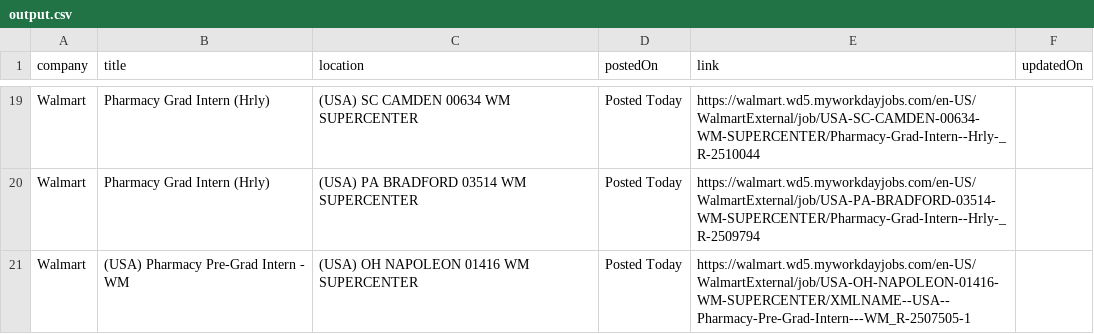
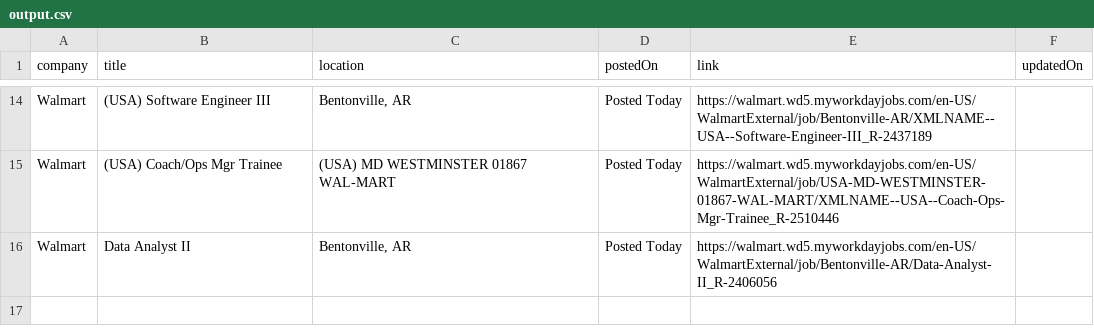
Before and after one commit to rushiranpise/JobScrapper, a CSV file: output.csv, drawn as a sheet; only a part is shown, gaps mark what is left out; addresses are those after the commit; the diff covers the shown part only; the diff names each change by its address in the sheet, - before the commit and + after, or states it on an @@ line.

```diff
--- a/output.csv
+++ b/output.csv
-B14 (title): Pharmacy Grad Intern (Hrly)
+B14 (title): (USA) Software Engineer III
-C14 (location): (USA) SC CAMDEN 00634 WM SUPERCENTER
+C14 (location): Bentonville, AR
-E14 (link): https://walmart.wd5.myworkdayjobs.com/en-US/WalmartExternal/job/USA-SC-CAMDEN-00634-WM-SUPERCENTER/Pharmacy-Grad-Intern--Hrly-_R-2510044
+E14 (link): https://walmart.wd5.myworkdayjobs.com/en-US/WalmartExternal/job/Bentonville-AR/XMLNAME--USA--Software-Engineer-III_R-2437189
-B15 (title): Pharmacy Grad Intern (Hrly)
+B15 (title): (USA) Coach/Ops Mgr Trainee
-C15 (location): (USA) PA BRADFORD 03514 WM SUPERCENTER
+C15 (location): (USA) MD WESTMINSTER 01867 WAL-MART
-E15 (link): https://walmart.wd5.myworkdayjobs.com/en-US/WalmartExternal/job/USA-PA-BRADFORD-03514-WM-SUPERCENTER/Pharmacy-Grad-Intern--Hrly-_R-2509794
+E15 (link): https://walmart.wd5.myworkdayjobs.com/en-US/WalmartExternal/job/USA-MD-WESTMINSTER-01867-WAL-MART/XMLNAME--USA--Coach-Ops-Mgr-Trainee_R-2510446
-B16 (title): (USA) Pharmacy Pre-Grad Intern - WM
+B16 (title): Data Analyst II
-C16 (location): (USA) OH NAPOLEON 01416 WM SUPERCENTER
+C16 (location): Bentonville, AR
-E16 (link): https://walmart.wd5.myworkdayjobs.com/en-US/WalmartExternal/job/USA-OH-NAPOLEON-01416-WM-SUPERCENTER/XMLNAME--USA--Pharmacy-Pre-Grad-Intern---WM_R-2507505-1
+E16 (link): https://walmart.wd5.myworkdayjobs.com/en-US/WalmartExternal/job/Bentonville-AR/Data-Analyst-II_R-2406056
```
Also changed, not shown: 11 added rows, 16 removed rows and 3 edited cells elsewhere in this file, 5 other files.
